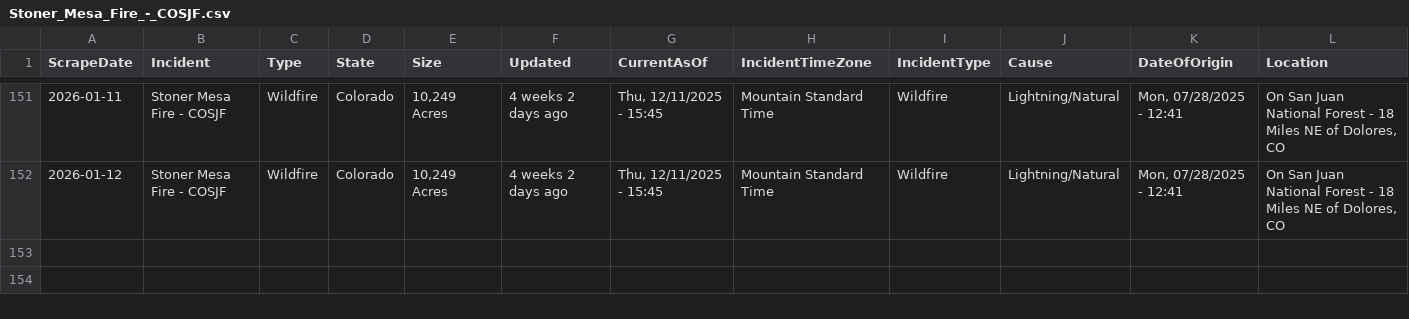
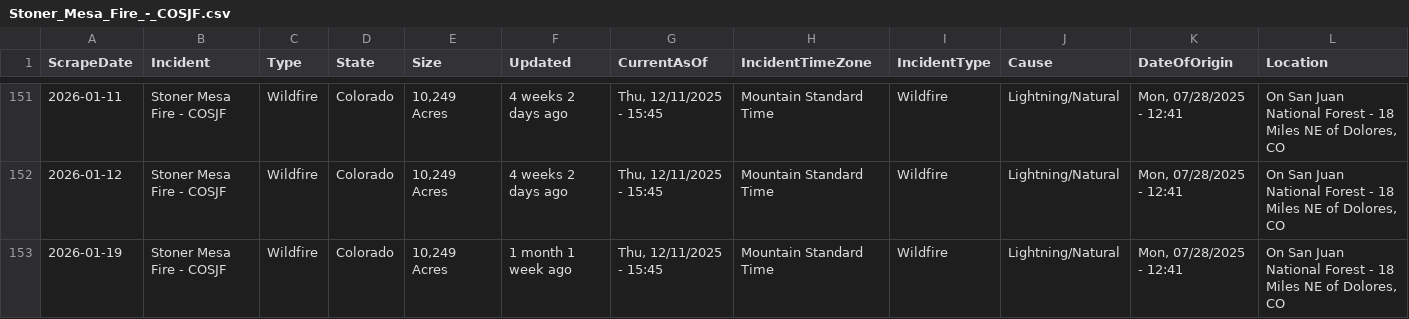
Before and after one commit to mandarc64/inciweb-wildfire-data, a CSV file: inciweb_data/Stoner_Mesa_Fire_-_COSJF.csv, drawn as a sheet; only a part is shown, gaps mark what is left out; rows hold the shown columns only; the diff names each change by its address in the sheet, - before the commit and + after, or states it on an @@ line.

```diff
--- a/inciweb_data/Stoner_Mesa_Fire_-_COSJF.csv
+++ b/inciweb_data/Stoner_Mesa_Fire_-_COSJF.csv
+row 153: 2026-01-19 | Stoner Mesa Fire - COSJF | Wildfire | Colorado | 10,249 Acres | 1 month 1 week ago | Thu, 12/11/2025 - 15:45 | Mountain Standard Time | Wildfire | Lightning/Natural | Mon, 07/28/2025 - 12:41 | On San Juan National Forest - 18 Miles NE of Dolores, CO
```
Also changed, not shown: inciweb_data/Greer_Fire_-_AZA2S.csv, inciweb_data/La_Plata_-_COPSF.csv, 9 other files.
